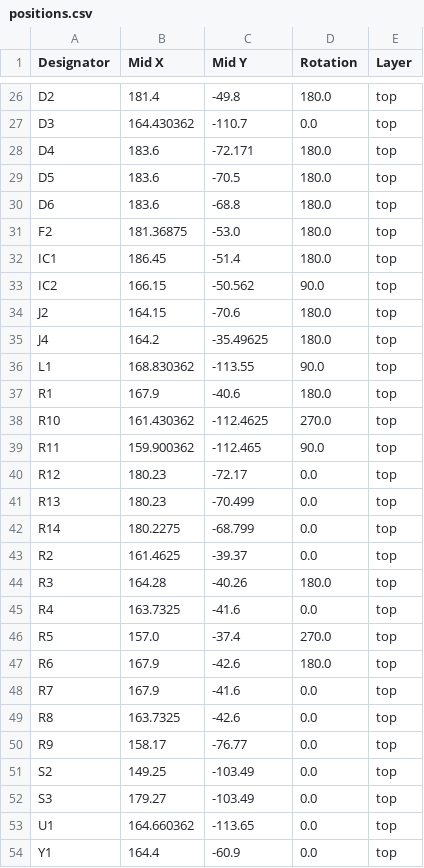
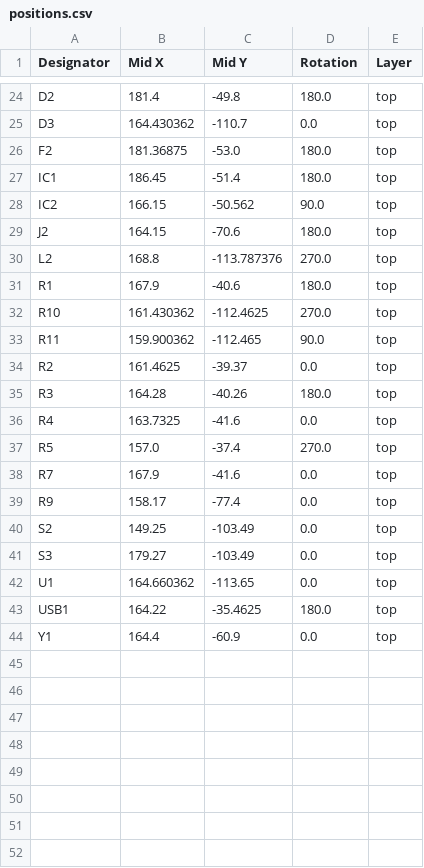
Before and after one commit to ta007403/PHYLAX, a CSV file: production/positions.csv, drawn as a sheet; only a part is shown, gaps mark what is left out; the diff covers the shown part only.

```diff
--- a/production/positions.csv
+++ b/production/positions.csv
@@ -27,5 +25,2 @@ D2,181.4,-49.8,180.0,top
 D3,164.430362,-110.7,0.0,top
-D4,183.6,-72.171,180.0,top
-D5,183.6,-70.5,180.0,top
-D6,183.6,-68.8,180.0,top
 F2,181.36875,-53.0,180.0,top
@@ -34,4 +29,3 @@ IC2,166.15,-50.562,90.0,top
 J2,164.15,-70.6,180.0,top
-J4,164.2,-35.49625,180.0,top
-L1,168.830362,-113.55,90.0,top
+L2,168.8,-113.787376,270.0,top
 R1,167.9,-40.6,180.0,top
@@ -39,5 +33,2 @@ R10,161.430362,-112.4625,270.0,top
 R11,159.900362,-112.465,90.0,top
-R12,180.23,-72.17,0.0,top
-R13,180.23,-70.499,0.0,top
-R14,180.2275,-68.799,0.0,top
 R2,161.4625,-39.37,0.0,top
@@ -46,6 +37,4 @@ R4,163.7325,-41.6,0.0,top
 R5,157.0,-37.4,270.0,top
-R6,167.9,-42.6,180.0,top
 R7,167.9,-41.6,0.0,top
-R8,163.7325,-42.6,0.0,top
-R9,158.17,-76.77,0.0,top
+R9,158.17,-77.4,0.0,top
 S2,149.25,-103.49,0.0,top
@@ -53,2 +42,3 @@ S3,179.27,-103.49,0.0,top
 U1,164.660362,-113.65,0.0,top
+USB1,164.22,-35.4625,180.0,top
 Y1,164.4,-60.9,0.0,top
```
Also changed, not shown: 2 removed rows and 4 edited cells elsewhere in this file, production/bom.csv, production/designators.csv, 47 other files.
